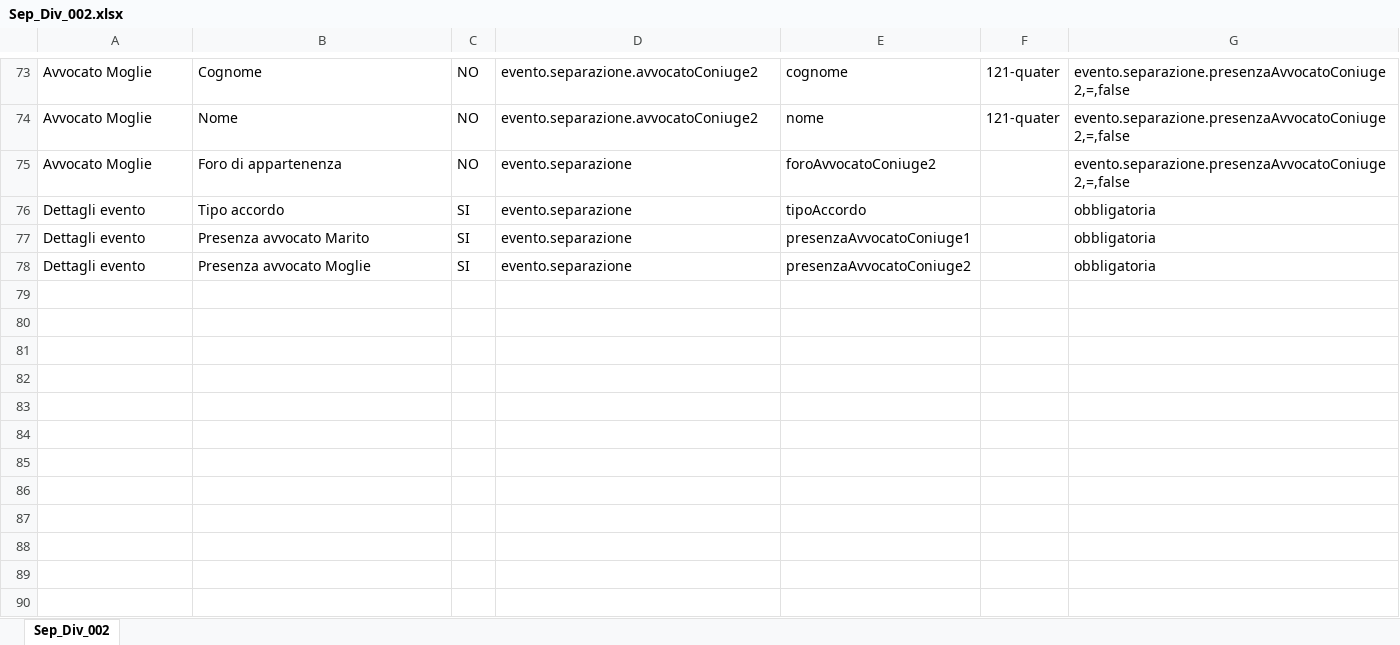
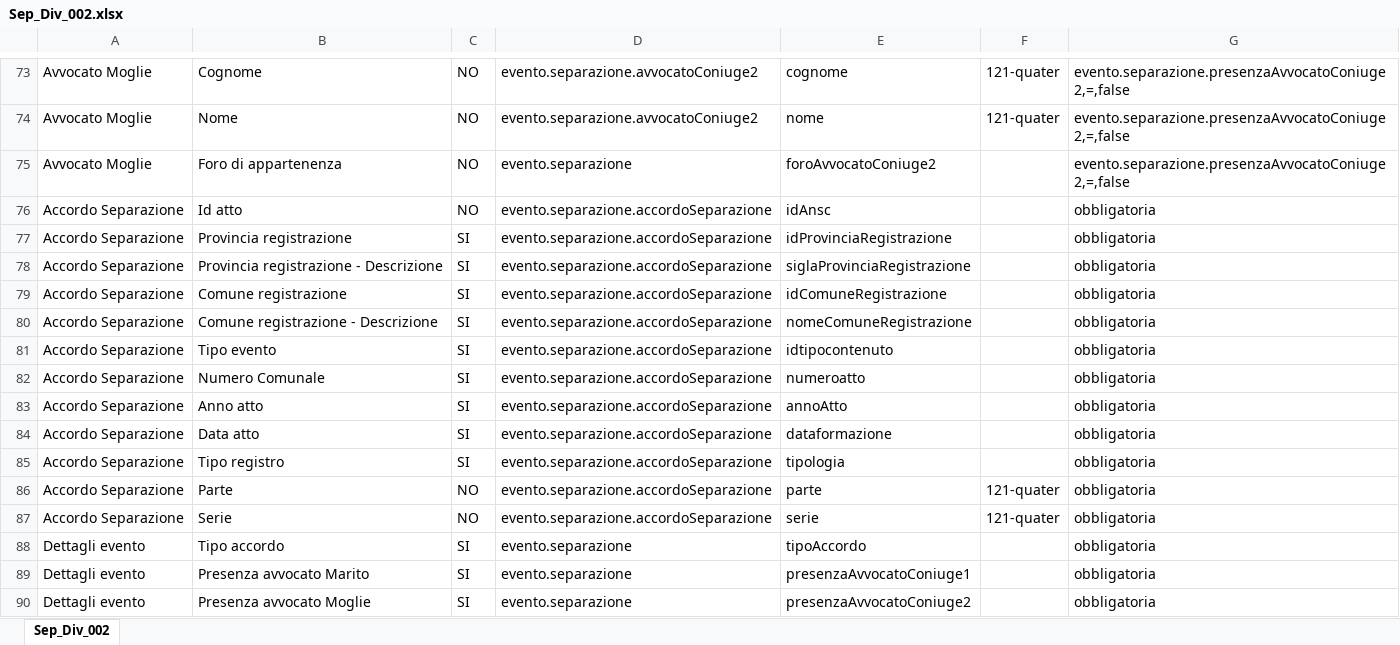
Before and after one commit to italia/ansc, an Excel workbook: docs/Mapping_casi_uso/matrimoni/Sep_Div_002.xlsx, sheet Sep_Div_002, drawn as a sheet; only a part is shown, gaps mark what is left out; values as stored, in another font and other column widths than the file's, no borders; the diff names each change by its address in the sheet, - before the commit and + after, or states it on an @@ line.

Commit message:
ANSC v1.15.2

```diff
--- a/docs/Mapping_casi_uso/matrimoni/Sep_Div_002.xlsx (sheet Sep_Div_002)
+++ b/docs/Mapping_casi_uso/matrimoni/Sep_Div_002.xlsx (sheet Sep_Div_002)
+row 76: Accordo Separazione | Id atto | NO | evento.separazione.accordoSeparazione | idAnsc |  | obbligatoria
+row 77: Accordo Separazione | Provincia registrazione | SI | evento.separazione.accordoSeparazione | idProvinciaRegistrazione |  | obbligatoria
+row 78: Accordo Separazione | Provincia registrazione - Descrizione | SI | evento.separazione.accordoSeparazione | siglaProvinciaRegistrazione |  | obbligatoria
+row 79: Accordo Separazione | Comune registrazione | SI | evento.separazione.accordoSeparazione | idComuneRegistrazione |  | obbligatoria
+row 80: Accordo Separazione | Comune registrazione - Descrizione | SI | evento.separazione.accordoSeparazione | nomeComuneRegistrazione |  | obbligatoria
+row 81: Accordo Separazione | Tipo evento | SI | evento.separazione.accordoSeparazione | idtipocontenuto |  | obbligatoria
+row 82: Accordo Separazione | Numero Comunale | SI | evento.separazione.accordoSeparazione | numeroatto |  | obbligatoria
+row 83: Accordo Separazione | Anno atto | SI | evento.separazione.accordoSeparazione | annoAtto |  | obbligatoria
+row 84: Accordo Separazione | Data atto | SI | evento.separazione.accordoSeparazione | dataformazione |  | obbligatoria
+row 85: Accordo Separazione | Tipo registro | SI | evento.separazione.accordoSeparazione | tipologia |  | obbligatoria
+row 86: Accordo Separazione | Parte | NO | evento.separazione.accordoSeparazione | parte | 121-quater | obbligatoria
+row 87: Accordo Separazione | Serie | NO | evento.separazione.accordoSeparazione | serie | 121-quater | obbligatoria
```
Also changed, not shown: docs/Caratteristiche_servizi/Tracciato-Evento.xlsx, docs/Decodifiche/96_dec_motivo_recupero.xlsx, 38 other files.
